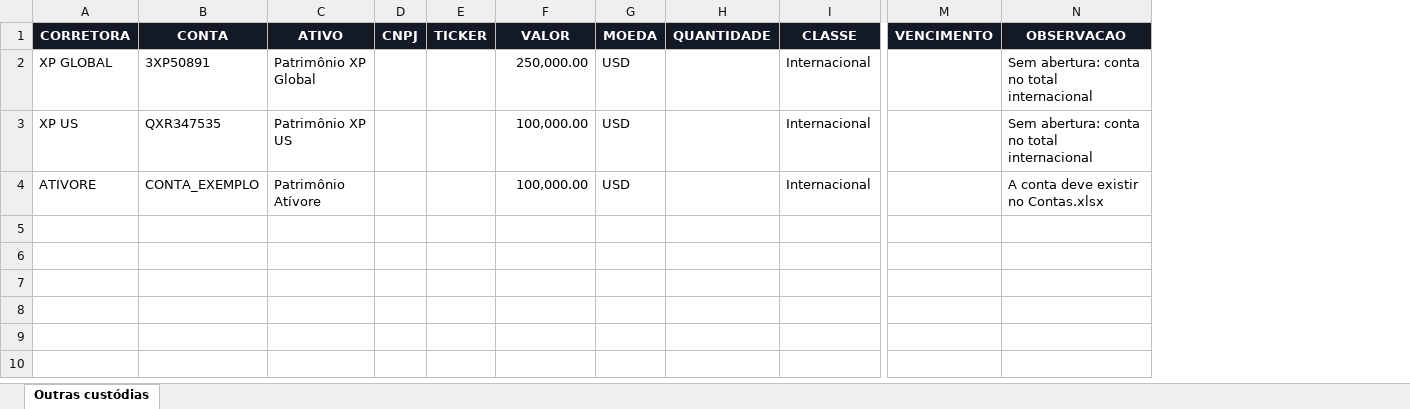
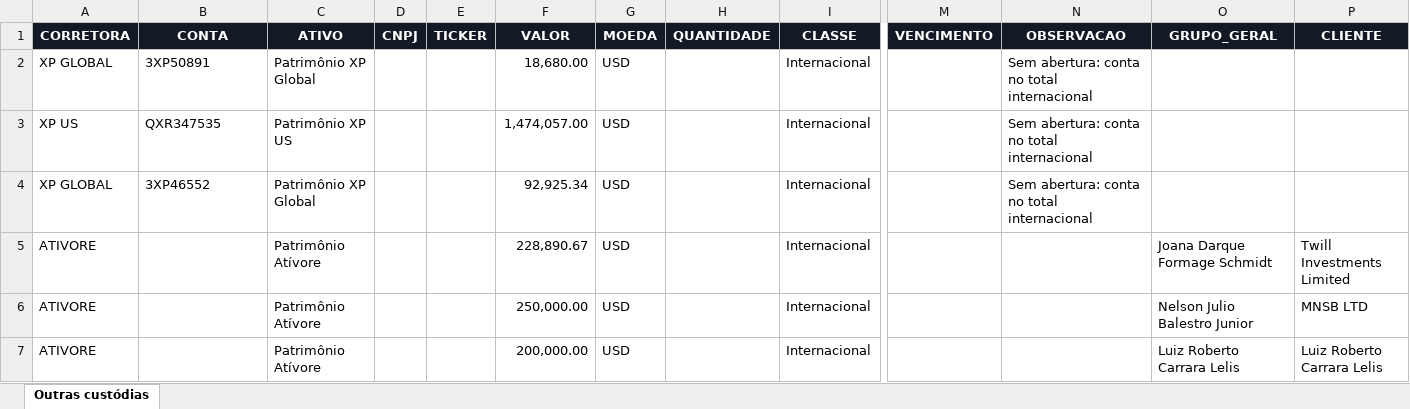
Before and after one commit to AloacaoMWealth/alocationmwealth, an Excel workbook: posicoes/Outras Custodias.xlsx, sheet Outras custódias, drawn as a sheet; only a part is shown, gaps mark what is left out; values as stored, in another font and other column widths than the file's, no borders; addresses are those after the commit; rows hold the shown columns only; the diff names each change by its address in the sheet, - before the commit and + after, or states it on an @@ line.

Commit message:
Add files via upload

```diff
--- a/posicoes/Outras Custodias.xlsx (sheet Outras custódias)
+++ b/posicoes/Outras Custodias.xlsx (sheet Outras custódias)
+column O (GRUPO_GERAL), row 5: Joana Darque Formage Schmidt
+column P (CLIENTE), row 5: Twill Investments Limited
-F2 (VALOR): 250,000.00
+F2 (VALOR): 18,680.00
-F3 (VALOR): 100,000.00
+F3 (VALOR): 1,474,057.00
+row 4: XP GLOBAL | 3XP46552 | Patrimônio XP Global |  |  | 92,925.34 | USD |  | Internacional |  | Sem abertura: conta no total internacional
-B5 (CONTA): CONTA_EXEMPLO
+B5 (CONTA): (empty)
-F5 (VALOR): 100,000.00
+F5 (VALOR): 228,890.67
-N5 (OBSERVACAO): A conta deve existir no Contas.xlsx
+N5 (OBSERVACAO): (empty)
+row 6: ATIVORE |  | Patrimônio Atívore |  |  | 250,000.00 | USD |  | Internacional |  |  | Nelson Julio Balestro Junior | MNSB LTD
+row 7: ATIVORE |  | Patrimônio Atívore |  |  | 200,000.00 | USD |  | Internacional |  |  | Luiz Roberto Carrara Lelis | Luiz Roberto Carrara Lelis
```
